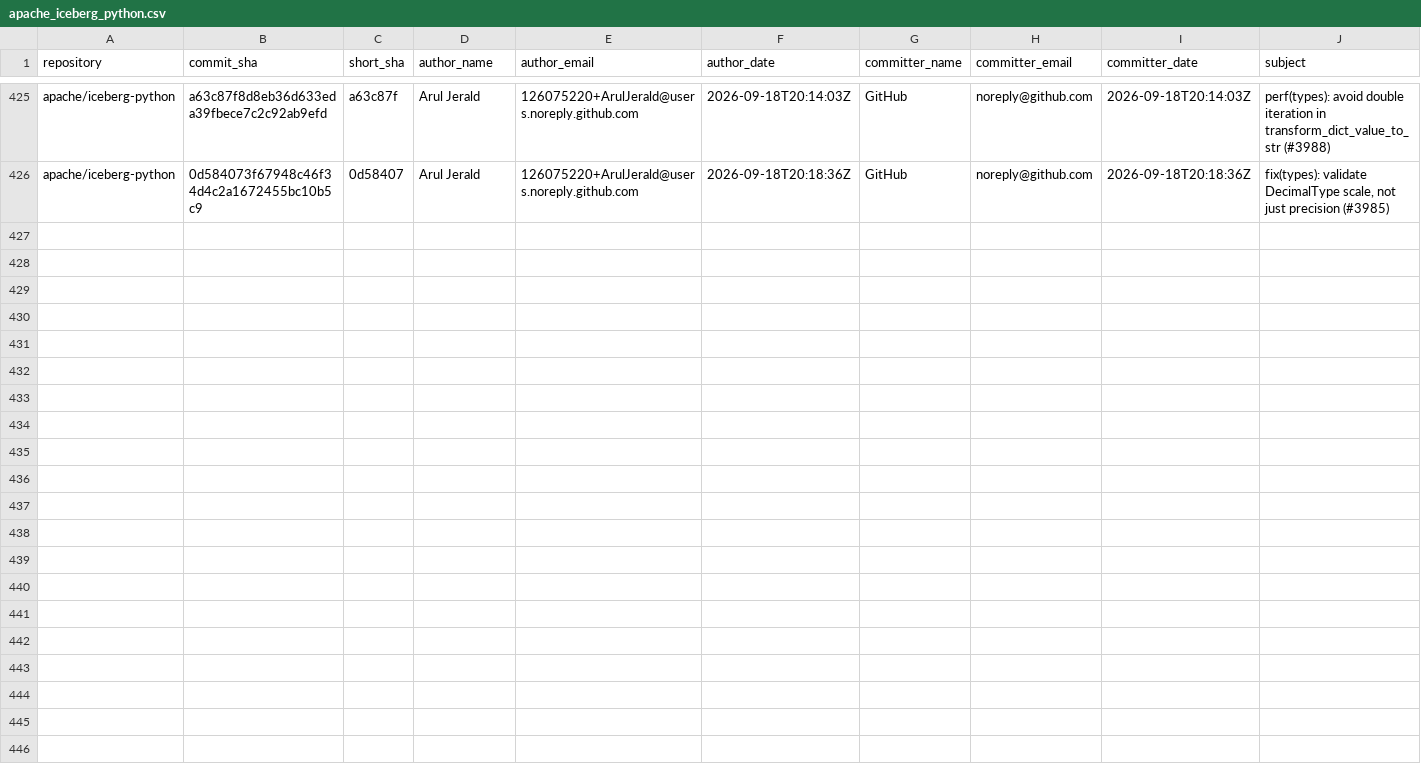
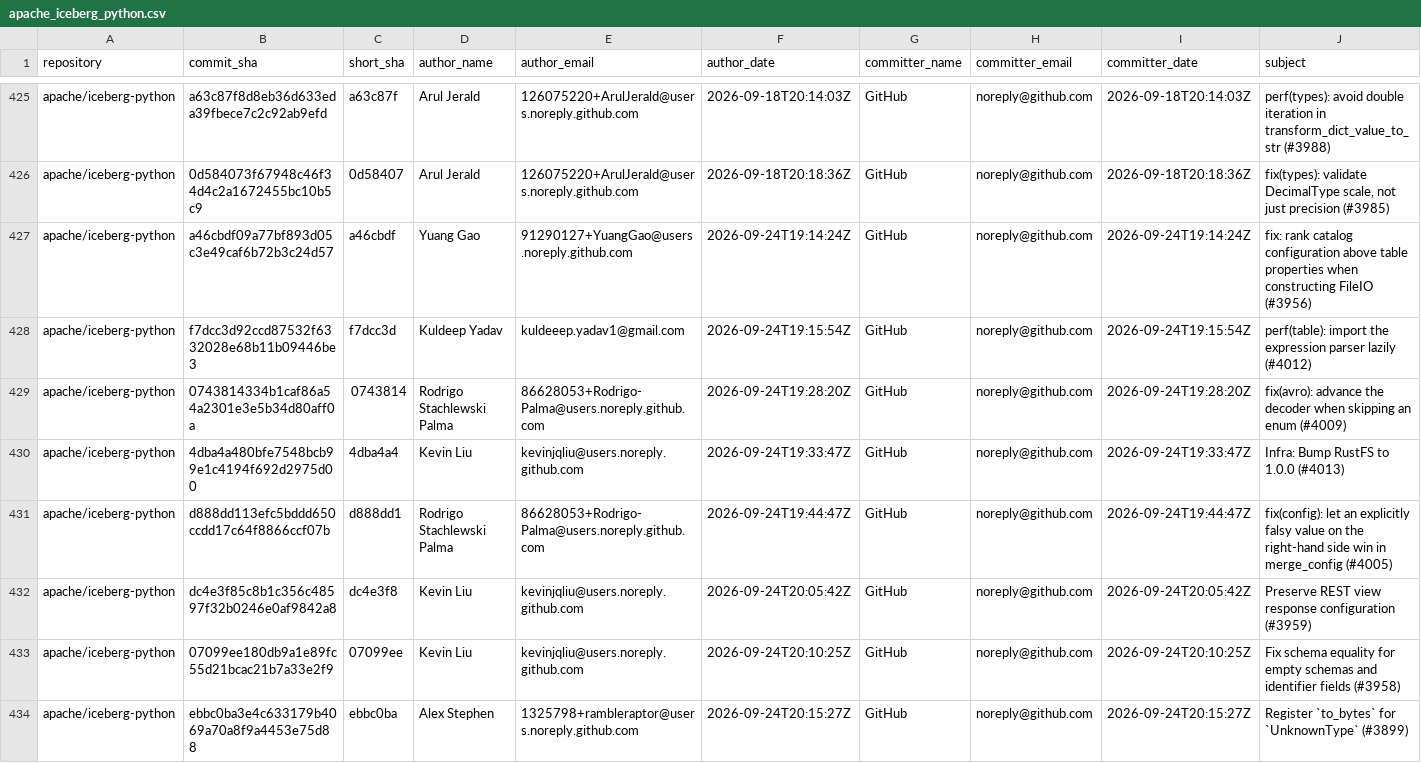
Before and after one commit to kevinjqliu/iceberg-activity-tracker, a CSV file: data/commits/apache_iceberg_python.csv, drawn as a sheet; only a part is shown, gaps mark what is left out; rows hold the shown columns only; the diff names each change by its address in the sheet, - before the commit and + after, or states it on an @@ line.

```diff
--- a/data/commits/apache_iceberg_python.csv
+++ b/data/commits/apache_iceberg_python.csv
+row 427: apache/iceberg-python | a46cbdf09a77bf893d05c3e49caf6b72b3c24d57 | a46cbdf | Yuang Gao | 91290127+YuangGao@users.noreply.github.com | 2026-09-24T19:14:24Z | GitHub | noreply@github.com | 2026-09-24T19:14:24Z | fix: rank catalog configuration above table properties when constructing FileIO (#3956)
+row 428: apache/iceberg-python | f7dcc3d92ccd87532f6332028e68b11b09446be3 | f7dcc3d | Kuldeep Yadav | kuldeeep.yadav1@gmail.com | 2026-09-24T19:15:54Z | GitHub | noreply@github.com | 2026-09-24T19:15:54Z | perf(table): import the expression parser lazily (#4012)
+row 429: apache/iceberg-python | 0743814334b1caf86a54a2301e3e5b34d80aff0a | 0743814 | Rodrigo Stachlewski Palma | 86628053+Rodrigo-Palma@users.noreply.github.com | 2026-09-24T19:28:20Z | GitHub | noreply@github.com | 2026-09-24T19:28:20Z | fix(avro): advance the decoder when skipping an enum (#4009)
+row 430: apache/iceberg-python | 4dba4a480bfe7548bcb99e1c4194f692d2975d00 | 4dba4a4 | Kevin Liu | kevinjqliu@users.noreply.github.com | 2026-09-24T19:33:47Z | GitHub | noreply@github.com | 2026-09-24T19:33:47Z | Infra: Bump RustFS to 1.0.0 (#4013)
+row 431: apache/iceberg-python | d888dd113efc5bddd650ccdd17c64f8866ccf07b | d888dd1 | Rodrigo Stachlewski Palma | 86628053+Rodrigo-Palma@users.noreply.github.com | 2026-09-24T19:44:47Z | GitHub | noreply@github.com | 2026-09-24T19:44:47Z | fix(config): let an explicitly falsy value on the right-hand side win in merge_config (#4005)
+row 432: apache/iceberg-python | dc4e3f85c8b1c356c48597f32b0246e0af9842a8 | dc4e3f8 | Kevin Liu | kevinjqliu@users.noreply.github.com | 2026-09-24T20:05:42Z | GitHub | noreply@github.com | 2026-09-24T20:05:42Z | Preserve REST view response configuration (#3959)
+row 433: apache/iceberg-python | 07099ee180db9a1e89fc55d21bcac21b7a33e2f9 | 07099ee | Kevin Liu | kevinjqliu@users.noreply.github.com | 2026-09-24T20:10:25Z | GitHub | noreply@github.com | 2026-09-24T20:10:25Z | Fix schema equality for empty schemas and identifier fields (#3958)
+row 434: apache/iceberg-python | ebbc0ba3e4c633179b4069a70a8f9a4453e75d88 | ebbc0ba | Alex Stephen | 1325798+rambleraptor@users.noreply.github.com | 2026-09-24T20:15:27Z | GitHub | noreply@github.com | 2026-09-24T20:15:27Z | Register `to_bytes` for `UnknownType` (#3899)
```
Also changed, not shown: data/commits/apache_iceberg.csv, data/commits/apache_iceberg_cpp.csv, 2 other files.
